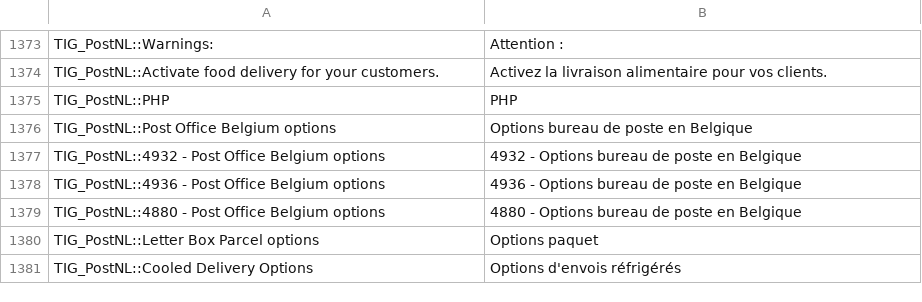
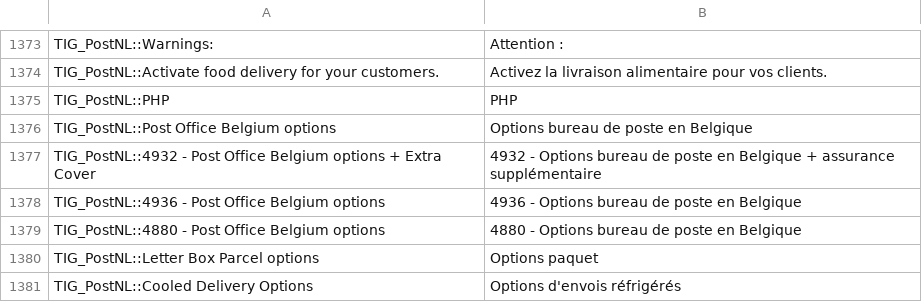
Before and after one commit to postnl/postnl-magento1-End-of-life, a CSV file: app/locale/fr_FR/TIG_PostNL.csv, drawn as a sheet; only a part is shown, gaps mark what is left out.

Commit message:
Added extra cover to the 4932 product description

```diff
--- a/app/locale/fr_FR/TIG_PostNL.csv
+++ b/app/locale/fr_FR/TIG_PostNL.csv
@@ -1379,3 +1379,3 @@ TIG_PostNL::PHP,PHP
 TIG_PostNL::Post Office Belgium options,Options bureau de poste en Belgique
-TIG_PostNL::4932 - Post Office Belgium options,4932 - Options bureau de poste en Belgique
+TIG_PostNL::4932 - Post Office Belgium options + Extra Cover,4932 - Options bureau de poste en Belgique + assurance supplémentaire
 TIG_PostNL::4936 - Post Office Belgium options,4936 - Options bureau de poste en Belgique
```
Also changed, not shown: app/locale/en_US/TIG_PostNL.csv, app/locale/nl_NL/TIG_PostNL.csv, 2 other files.
